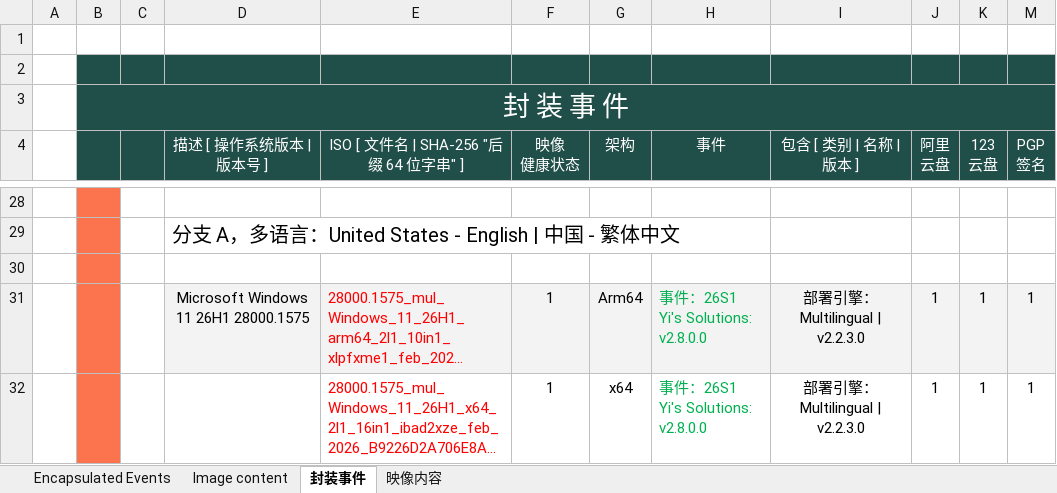
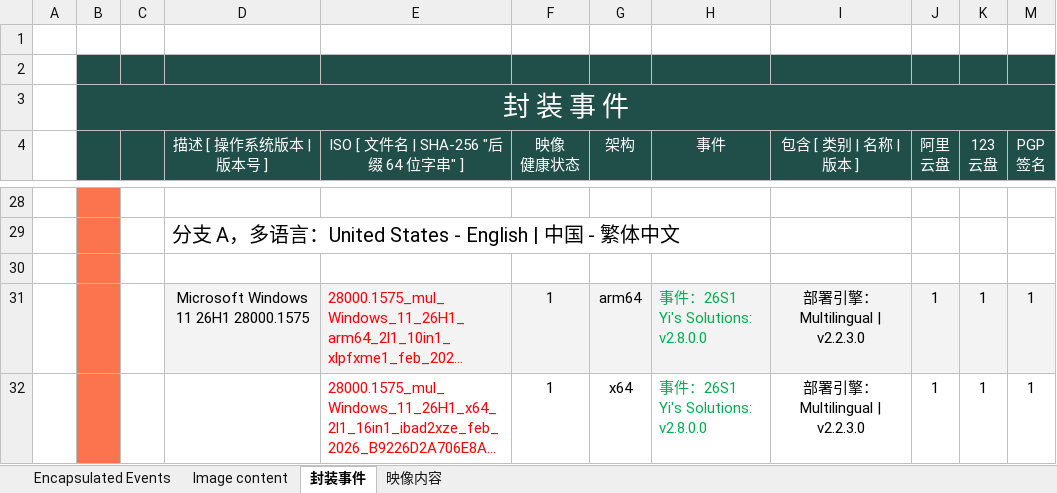
Before and after one commit to ilikeyi/Solutions, an Excel workbook: _Learn/Yi.Studio.event/latest.xlsx, sheet 封装事件, drawn as a sheet; only a part is shown, gaps mark what is left out; long unchanged cells end in …; values as stored, in another font and other column widths than the file's, no borders; charts and pictures and conditional formats not drawn; the diff covers the shown part only; the diff names each change by its address in the sheet, - before the commit and + after, or states it on an @@ line.

```diff
--- a/_Learn/Yi.Studio.event/latest.xlsx (sheet 封装事件)
+++ b/_Learn/Yi.Studio.event/latest.xlsx (sheet 封装事件)
-G31 (架构): Arm64
+G31 (架构): arm64
```
Also changed, not shown: 6 edited cells elsewhere in this sheet, sheet 映像内容, sheet Image content, sheet Encapsulated Events, 1 other file.
